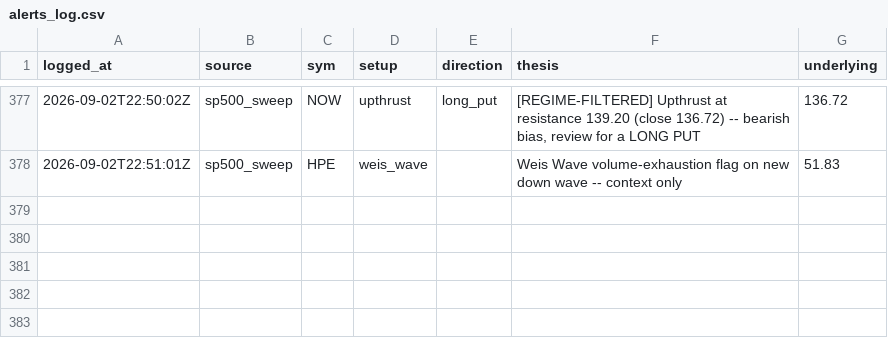
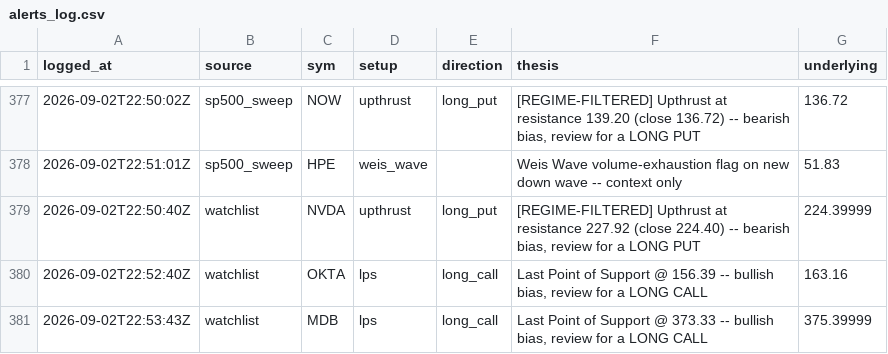
Before and after one commit to phani4393/wyckoff-scanner-ci, a CSV file: data/alerts_log.csv, drawn as a sheet; only a part is shown, gaps mark what is left out.

```diff
--- a/data/alerts_log.csv
+++ b/data/alerts_log.csv
@@ -378 +378,4 @@ logged_at,source,sym,setup,direction,thesis,underlying
 2026-09-02T22:51:01Z,sp500_sweep,HPE,weis_wave,,Weis Wave volume-exhaustion flag on new down wave -- context only,51.83
+2026-09-02T22:50:40Z,watchlist,NVDA,upthrust,long_put,"[REGIME-FILTERED] Upthrust at resistance 227.92 (close 224.40) -- bearish bias, review for a LONG PUT",224.39999
+2026-09-02T22:52:40Z,watchlist,OKTA,lps,long_call,"Last Point of Support @ 156.39 -- bullish bias, review for a LONG CALL",163.16
+2026-09-02T22:53:43Z,watchlist,MDB,lps,long_call,"Last Point of Support @ 373.33 -- bullish bias, review for a LONG CALL",375.39999
```
